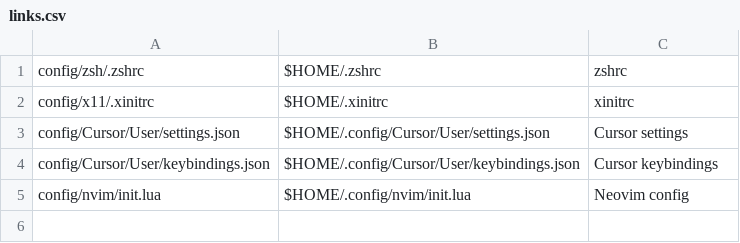
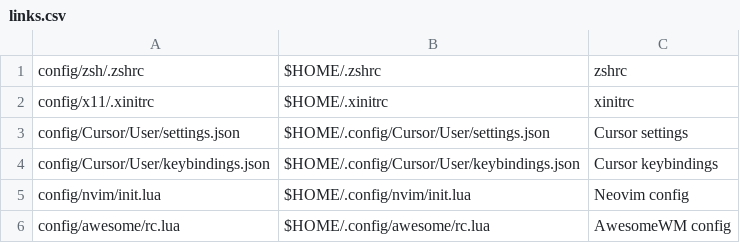
Before and after one commit to mscamargo/dotfiles, a CSV file: links.csv, drawn as a sheet.

Commit message:
add AwesomeWM configuration file and update links.csv

```diff
--- a/links.csv
+++ b/links.csv
@@ -5 +5,2 @@ config/Cursor/User/keybindings.json,$HOME/.config/Cursor/User/keybindings.json,C
 config/nvim/init.lua,$HOME/.config/nvim/init.lua,Neovim config
+config/awesome/rc.lua,$HOME/.config/awesome/rc.lua,AwesomeWM config
```
Also changed, not shown: 1 other file.
